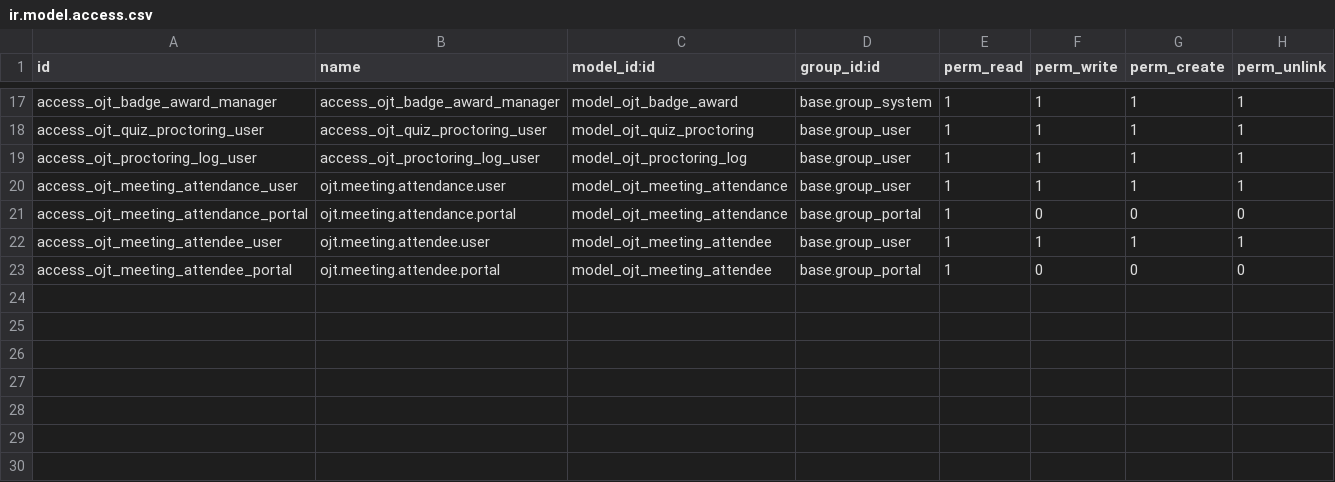
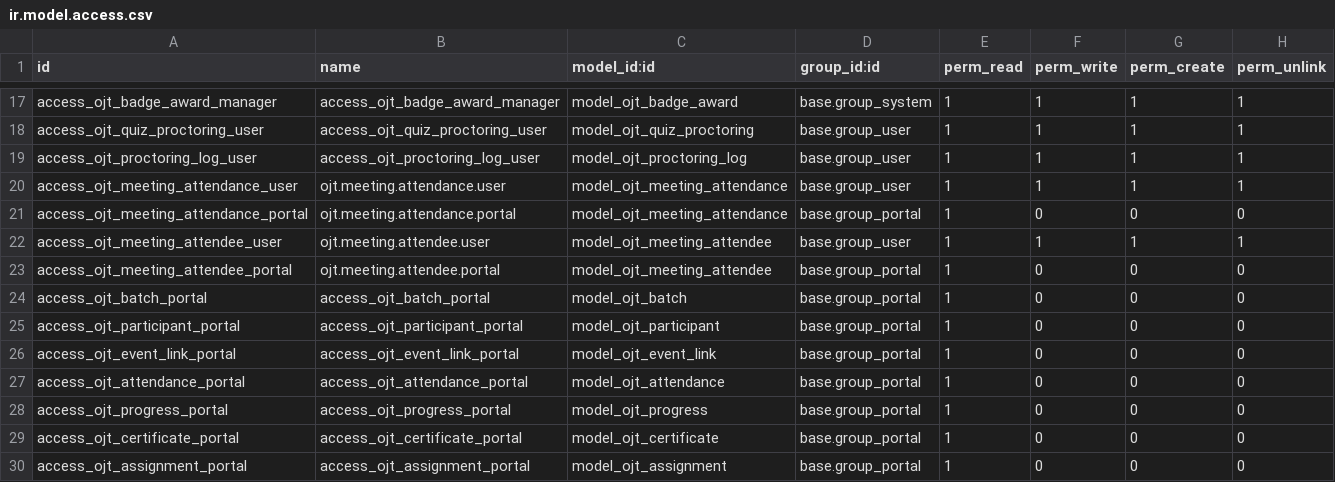
Before and after one commit to Yaosanz/ojt-odoo, a CSV file: custom-addons/ojt_batch_management/security/ir.model.access.csv, drawn as a sheet; only a part is shown, gaps mark what is left out.

Commit message:
fix(register batch): fixing & update register batch

```diff
--- a/custom-addons/ojt_batch_management/security/ir.model.access.csv
+++ b/custom-addons/ojt_batch_management/security/ir.model.access.csv
@@ -23 +23,8 @@ access_ojt_meeting_attendee_user,ojt.meeting.attendee.user,model_ojt_meeting_att
 access_ojt_meeting_attendee_portal,ojt.meeting.attendee.portal,model_ojt_meeting_attendee,base.group_portal,1,0,0,0
+access_ojt_batch_portal,access_ojt_batch_portal,model_ojt_batch,base.group_portal,1,0,0,0
+access_ojt_participant_portal,access_ojt_participant_portal,model_ojt_participant,base.group_portal,1,0,0,0
+access_ojt_event_link_portal,access_ojt_event_link_portal,model_ojt_event_link,base.group_portal,1,0,0,0
+access_ojt_attendance_portal,access_ojt_attendance_portal,model_ojt_attendance,base.group_portal,1,0,0,0
+access_ojt_progress_portal,access_ojt_progress_portal,model_ojt_progress,base.group_portal,1,0,0,0
+access_ojt_certificate_portal,access_ojt_certificate_portal,model_ojt_certificate,base.group_portal,1,0,0,0
+access_ojt_assignment_portal,access_ojt_assignment_portal,model_ojt_assignment,base.group_portal,1,0,0,0
```
Also changed, not shown: 15 other files.
